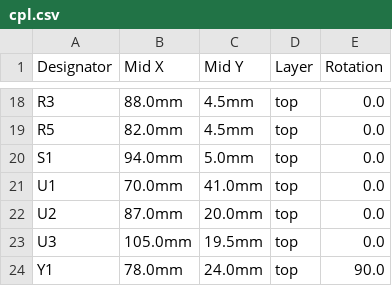
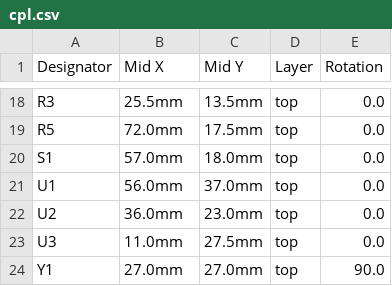
Before and after one commit to ssbingo/asksin-analyzer-rpi, a CSV file: hardware/kicad/fab/cpl.csv, drawn as a sheet; only a part is shown, gaps mark what is left out; the diff covers the shown part only; the diff names each change by its address in the sheet, - before the commit and + after, or states it on an @@ line.

```diff
--- a/hardware/kicad/fab/cpl.csv
+++ b/hardware/kicad/fab/cpl.csv
-B18 (Mid X): 88.0mm
+B18 (Mid X): 25.5mm
-C18 (Mid Y): 4.5mm
+C18 (Mid Y): 13.5mm
-B19 (Mid X): 82.0mm
+B19 (Mid X): 72.0mm
-C19 (Mid Y): 4.5mm
+C19 (Mid Y): 17.5mm
-B20 (Mid X): 94.0mm
+B20 (Mid X): 57.0mm
-C20 (Mid Y): 5.0mm
+C20 (Mid Y): 18.0mm
-B21 (Mid X): 70.0mm
+B21 (Mid X): 56.0mm
-C21 (Mid Y): 41.0mm
+C21 (Mid Y): 37.0mm
-B22 (Mid X): 87.0mm
+B22 (Mid X): 36.0mm
-C22 (Mid Y): 20.0mm
+C22 (Mid Y): 23.0mm
-B23 (Mid X): 105.0mm
+B23 (Mid X): 11.0mm
-C23 (Mid Y): 19.5mm
+C23 (Mid Y): 27.5mm
-B24 (Mid X): 78.0mm
+B24 (Mid X): 27.0mm
-C24 (Mid Y): 24.0mm
+C24 (Mid Y): 27.0mm
```
Also changed, not shown: 34 edited cells elsewhere in this file, hardware/kicad/fab/jlcpcb_cpl.csv, hardware/kicad/fab/positions.csv, 29 other files.
